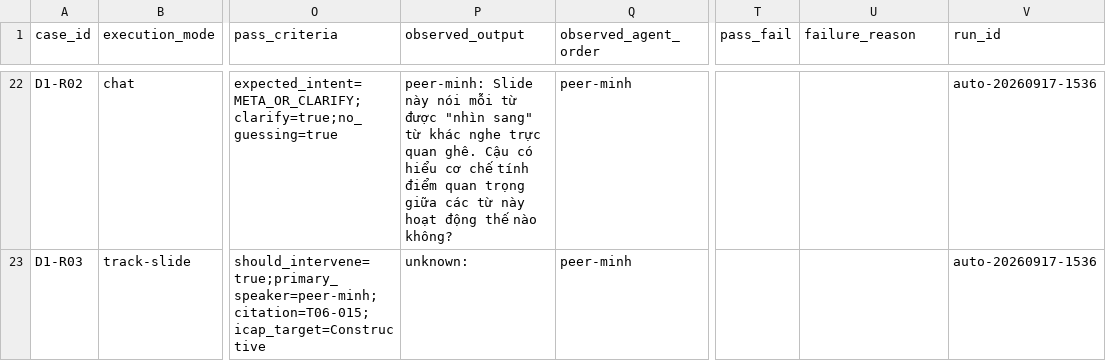
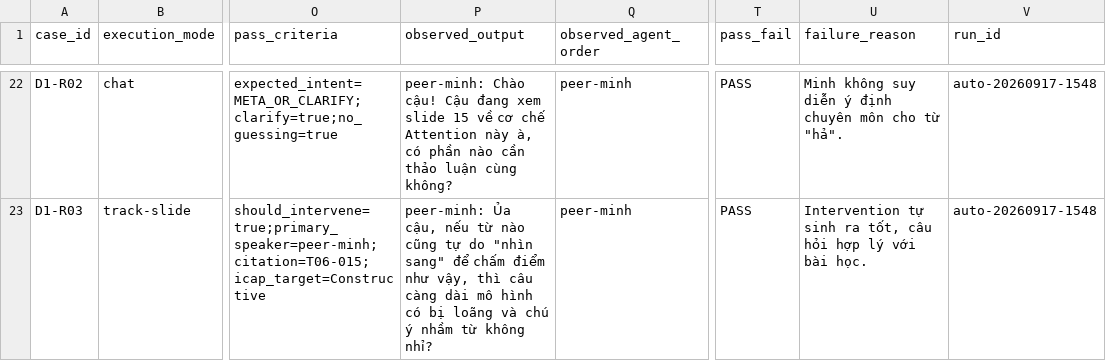
Before and after one commit to mnic2904/K4-3A-E402-TwoTwo, a CSV file: eval/golden-set.csv, drawn as a sheet; only a part is shown, gaps mark what is left out; the diff covers the shown part only; the diff names each change by its address in the sheet, - before the commit and + after, or states it on an @@ line.

Commit message:
docs: update golder-set.csv

```diff
--- a/eval/golden-set.csv
+++ b/eval/golden-set.csv
-P22 (observed_output): peer-minh: Slide này nói mỗi từ được "nhìn sang" từ khác nghe trực quan ghê. Cậu có hiểu cơ chế tính điểm quan trọng giữa các từ này hoạt động thế nào không?
+P22 (observed_output): peer-minh: Chào cậu! Cậu đang xem slide 15 về cơ chế Attention này à, có phần nào cần thảo luận cùng không?
-T22:T23 (pass_fail): (empty)
+T22:T23 (pass_fail): PASS
-U22 (failure_reason): (empty)
+U22 (failure_reason): Minh không suy diễn ý định chuyên môn cho từ "hả".
-V22:V23 (run_id): auto-20260917-1536
+V22:V23 (run_id): auto-20260917-1548
-P23 (observed_output): unknown:
+P23 (observed_output): peer-minh: Ủa cậu, nếu từ nào cũng tự do "nhìn sang" để chấm điểm như vậy, thì câu càng dài mô hình có bị loãng và chú ý nhầm từ không nhỉ?
-U23 (failure_reason): (empty)
+U23 (failure_reason): Intervention tự sinh ra tốt, câu hỏi hợp lý với bài học.
```
Also changed, not shown: 93 edited cells elsewhere in this file.
